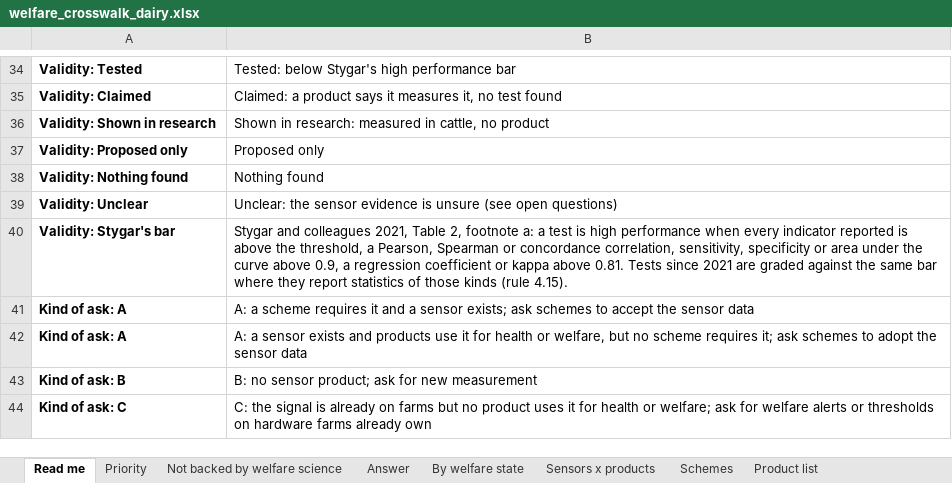
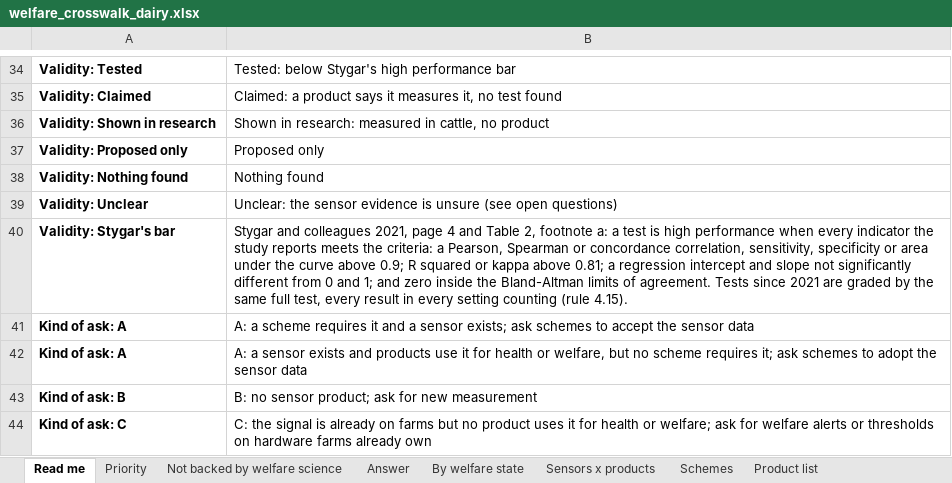
Before and after one commit to NewAi25/welfare-crosswalk, an Excel workbook: 4_output/welfare_crosswalk_dairy.xlsx, sheet Read me, drawn as a sheet; only a part is shown, gaps mark what is left out; values as stored, in another font and other column widths than the file's, no borders; the diff covers the shown part only; the diff names each change by its address in the sheet, - before the commit and + after, or states it on an @@ line.

```diff
--- a/4_output/welfare_crosswalk_dairy.xlsx (sheet Read me)
+++ b/4_output/welfare_crosswalk_dairy.xlsx (sheet Read me)
-B40: …colleagues 2021, Table 2, footnote a: a test is high performance when every indicator reported is above the threshold, a Pearson, Spearman or concordance correlation, sensitivity, specificity or area under the curve above 0.9, a regression coefficient or kappa above 0.81. Tests since 2021 are graded against the same bar where they report statistics of those kinds (rule 4.15).
+B40: …colleagues 2021, page 4 and Table 2, footnote a: a test is high performance when every indicator the study reports meets the criteria: a Pearson, Spearman or concordance correlation, sensitivity, specificity or area under the curve above 0.9; R squared or kappa above 0.81; a regression intercept and slope not significantly different from 0 and 1; and zero inside the Bland-Altman limits of agreement. Tests since 2021 are graded by the same full test, every result in every setting counting (rule 4.15).
```
Also changed, not shown: 1 added row and 6 edited cells elsewhere in this sheet, sheet Answer, sheet Priority, sheet By welfare state, sheet Evidence since 2021, sheet Not backed by welfare science, 12 other files.
